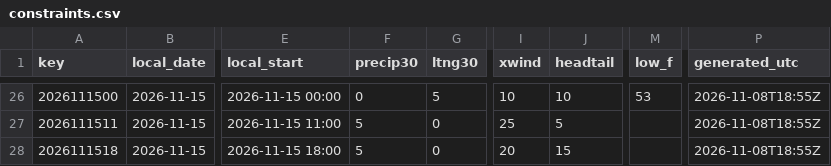
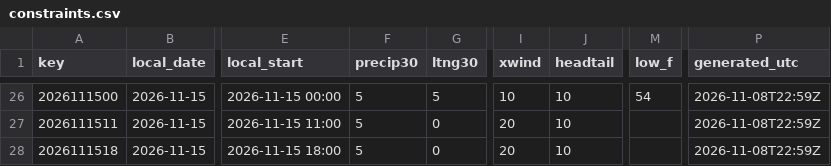
Before and after one commit to cyclonecizek/SLFWeather, a CSV file: docs/data/constraints.csv, drawn as a sheet; only a part is shown, gaps mark what is left out; the diff covers the shown part only; the diff names each change by its address in the sheet, - before the commit and + after, or states it on an @@ line.

```diff
--- a/docs/data/constraints.csv
+++ b/docs/data/constraints.csv
-F26 (precip30): 0
+F26 (precip30): 5
-M26 (low_f): 53
+M26 (low_f): 54
-P26:P28 (generated_utc): 2026-11-08T18:55Z
+P26:P28 (generated_utc): 2026-11-08T22:59Z
-I27 (xwind): 25
+I27 (xwind): 20
-J27 (headtail): 5
+J27 (headtail): 10
-J28 (headtail): 15
+J28 (headtail): 10
```
Also changed, not shown: 54 edited cells elsewhere in this file, docs/data/KTTS_ENS_wind.csv, docs/data/KTTS_NBM_wind.csv, 11 other files.
